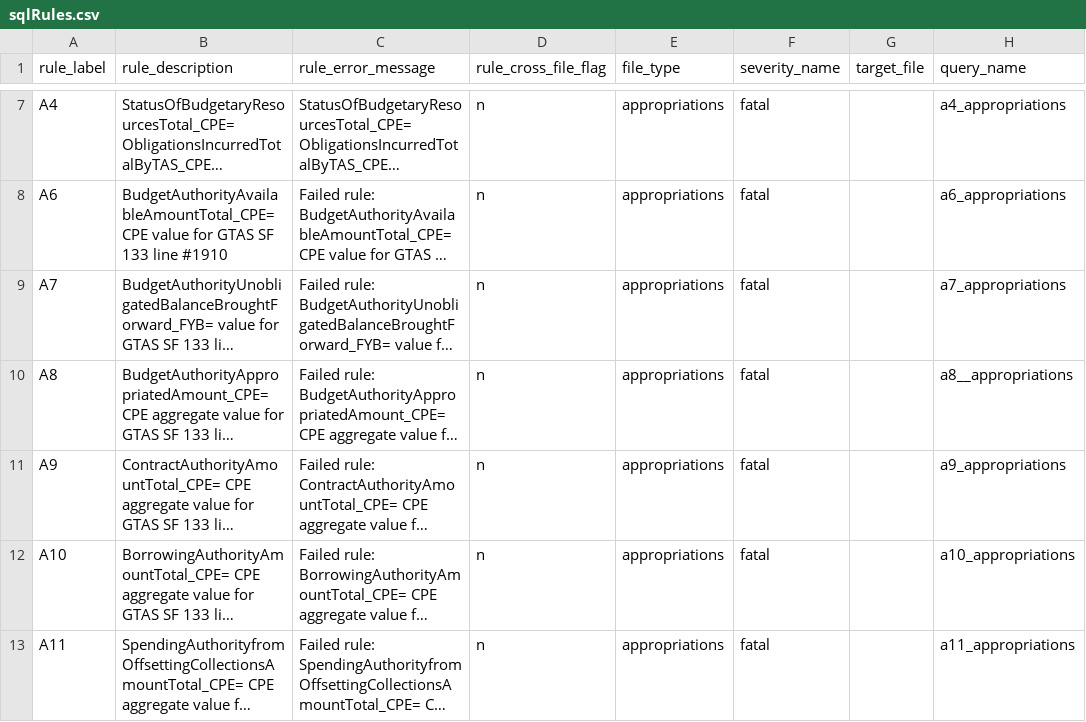
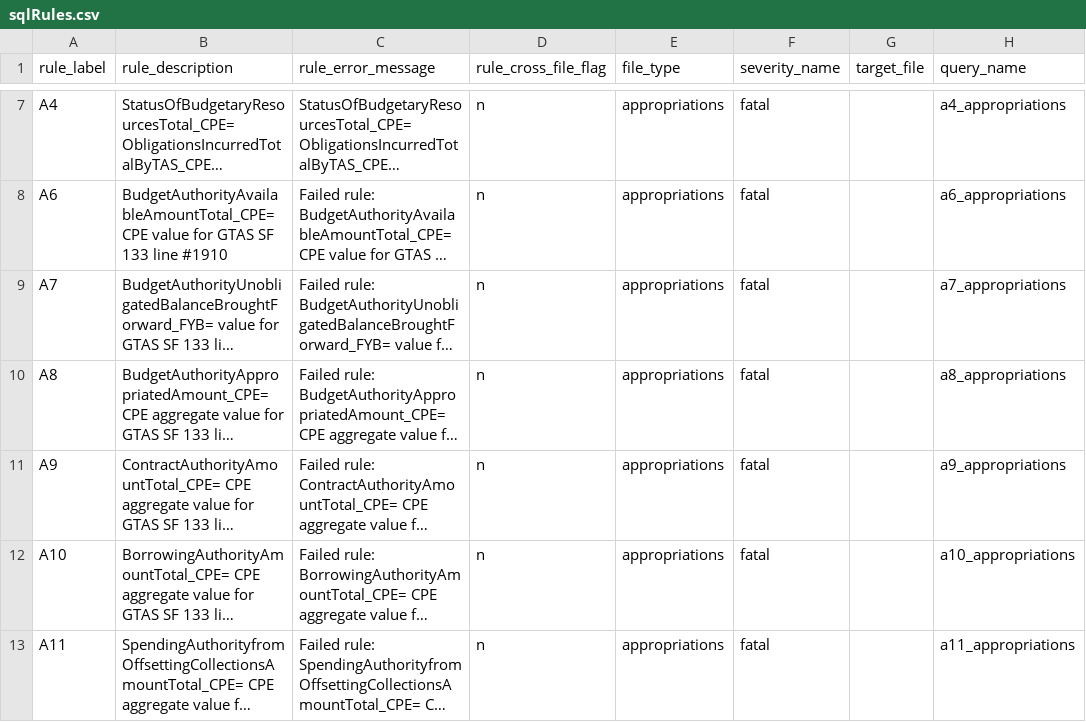
Before and after one commit to fedspendingtransparency/data-act-broker-backend, a CSV file: dataactvalidator/config/sqlrules/sqlRules.csv, drawn as a sheet; only a part is shown, gaps mark what is left out; long unchanged cells end in …; the diff names each change by its address in the sheet, - before the commit and + after, or states it on an @@ line.

Commit message:
Fixing typo for Rule A8

```diff
--- a/dataactvalidator/config/sqlrules/sqlRules.csv
+++ b/dataactvalidator/config/sqlrules/sqlRules.csv
-H10 (query_name): a8__appropriations
+H10 (query_name): a8_appropriations
```
